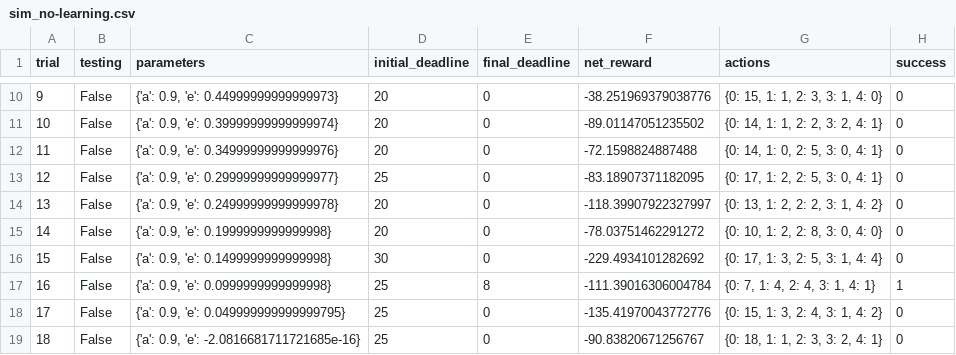
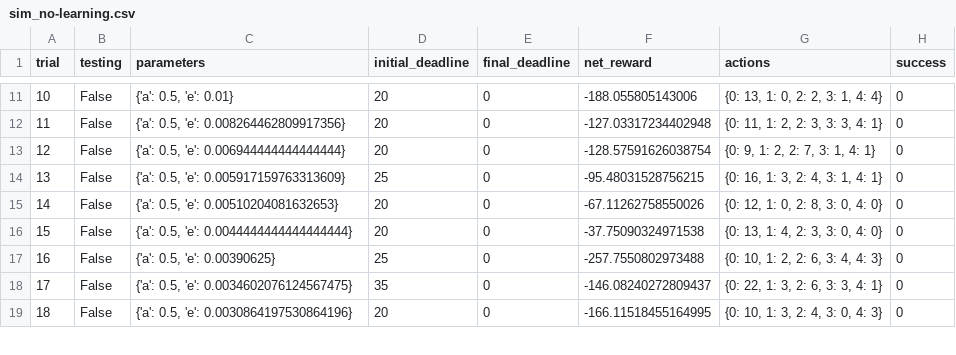
Before and after one commit to claudehotline/smartcab, a CSV file: logs/sim_no-learning.csv, drawn as a sheet; only a part is shown, gaps mark what is left out; removed rows and columns are numbered as before the commit, all else as after; the diff covers the shown part only; the diff names each change by its address in the sheet, - before the commit and + after, or states it on an @@ line.

```diff
--- a/logs/sim_no-learning.csv
+++ b/logs/sim_no-learning.csv
@@ column A (trial) renumbered between rows 9 and 27 @@
-C11 (parameters): {'a': 0.9, 'e': 0.44999999999999973}
+C11 (parameters): {'a': 0.5, 'e': 0.01}
-F11 (net_reward): -38.251969379038776
+F11 (net_reward): -188.055805143006
-G11 (actions): {0: 15, 1: 1, 2: 3, 3: 1, 4: 0}
+G11 (actions): {0: 13, 1: 0, 2: 2, 3: 1, 4: 4}
-C12 (parameters): {'a': 0.9, 'e': 0.39999999999999974}
+C12 (parameters): {'a': 0.5, 'e': 0.008264462809917356}
-F12 (net_reward): -89.01147051235502
+F12 (net_reward): -127.03317234402948
-G12 (actions): {0: 14, 1: 1, 2: 2, 3: 2, 4: 1}
+G12 (actions): {0: 11, 1: 2, 2: 3, 3: 3, 4: 1}
-C13 (parameters): {'a': 0.9, 'e': 0.34999999999999976}
+C13 (parameters): {'a': 0.5, 'e': 0.006944444444444444}
-F13 (net_reward): -72.1598824887488
+F13 (net_reward): -128.57591626038754
-G13 (actions): {0: 14, 1: 0, 2: 5, 3: 0, 4: 1}
+G13 (actions): {0: 9, 1: 2, 2: 7, 3: 1, 4: 1}
-C14 (parameters): {'a': 0.9, 'e': 0.29999999999999977}
+C14 (parameters): {'a': 0.5, 'e': 0.005917159763313609}
-F14 (net_reward): -83.18907371182095
+F14 (net_reward): -95.48031528756215
-G14 (actions): {0: 17, 1: 2, 2: 5, 3: 0, 4: 1}
+G14 (actions): {0: 16, 1: 3, 2: 4, 3: 1, 4: 1}
-C15 (parameters): {'a': 0.9, 'e': 0.24999999999999978}
+C15 (parameters): {'a': 0.5, 'e': 0.00510204081632653}
-F15 (net_reward): -118.39907922327997
+F15 (net_reward): -67.11262758550026
-G15 (actions): {0: 13, 1: 2, 2: 2, 3: 1, 4: 2}
+G15 (actions): {0: 12, 1: 0, 2: 8, 3: 0, 4: 0}
-C16 (parameters): {'a': 0.9, 'e': 0.1999999999999998}
+C16 (parameters): {'a': 0.5, 'e': 0.0044444444444444444}
-F16 (net_reward): -78.03751462291272
+F16 (net_reward): -37.75090324971538
-G16 (actions): {0: 10, 1: 2, 2: 8, 3: 0, 4: 0}
+G16 (actions): {0: 13, 1: 4, 2: 3, 3: 0, 4: 0}
-C17 (parameters): {'a': 0.9, 'e': 0.1499999999999998}
+C17 (parameters): {'a': 0.5, 'e': 0.00390625}
-D17 (initial_deadline): 30
+D17 (initial_deadline): 25
-F17 (net_reward): -229.4934101282692
+F17 (net_reward): -257.7550802973488
-G17 (actions): {0: 17, 1: 3, 2: 5, 3: 1, 4: 4}
+G17 (actions): {0: 10, 1: 2, 2: 6, 3: 4, 4: 3}
-row 17: 16 | False | {'a': 0.9, 'e': 0.0999999999999998} | 25 | 8 | -111.39016306004784 | {0: 7, 1: 4, 2: 4, 3: 1, 4: 1} | 1
-C18 (parameters): {'a': 0.9, 'e': 0.049999999999999795}
+C18 (parameters): {'a': 0.5, 'e': 0.0034602076124567475}
-D18 (initial_deadline): 25
+D18 (initial_deadline): 35
-F18 (net_reward): -135.41970043772776
+F18 (net_reward): -146.08240272809437
-G18 (actions): {0: 15, 1: 3, 2: 4, 3: 1, 4: 2}
+G18 (actions): {0: 22, 1: 3, 2: 6, 3: 3, 4: 1}
-C19 (parameters): {'a': 0.9, 'e': -2.0816681711721685e-16}
+C19 (parameters): {'a': 0.5, 'e': 0.0030864197530864196}
-D19 (initial_deadline): 25
+D19 (initial_deadline): 20
-F19 (net_reward): -90.83820671256767
+F19 (net_reward): -166.11518455164995
-G19 (actions): {0: 18, 1: 1, 2: 3, 3: 2, 4: 1}
+G19 (actions): {0: 10, 1: 3, 2: 4, 3: 0, 4: 3}
```
Also changed, not shown: 10 added rows and 38 edited cells elsewhere in this file, logs/sim_default-learning.csv, 10 other files.
